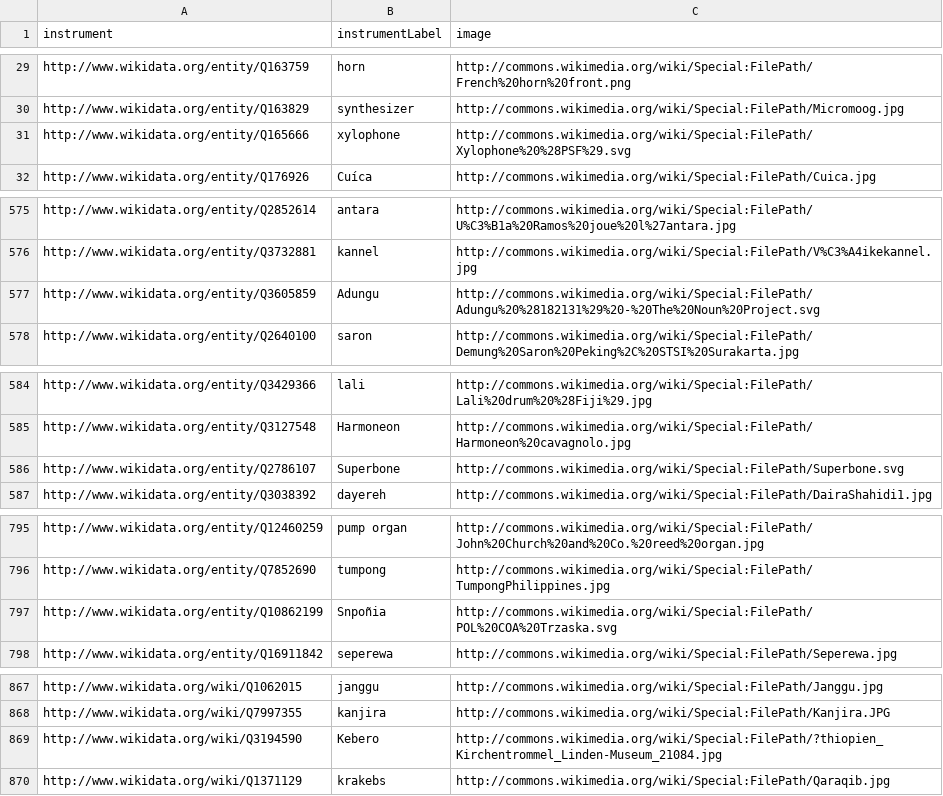
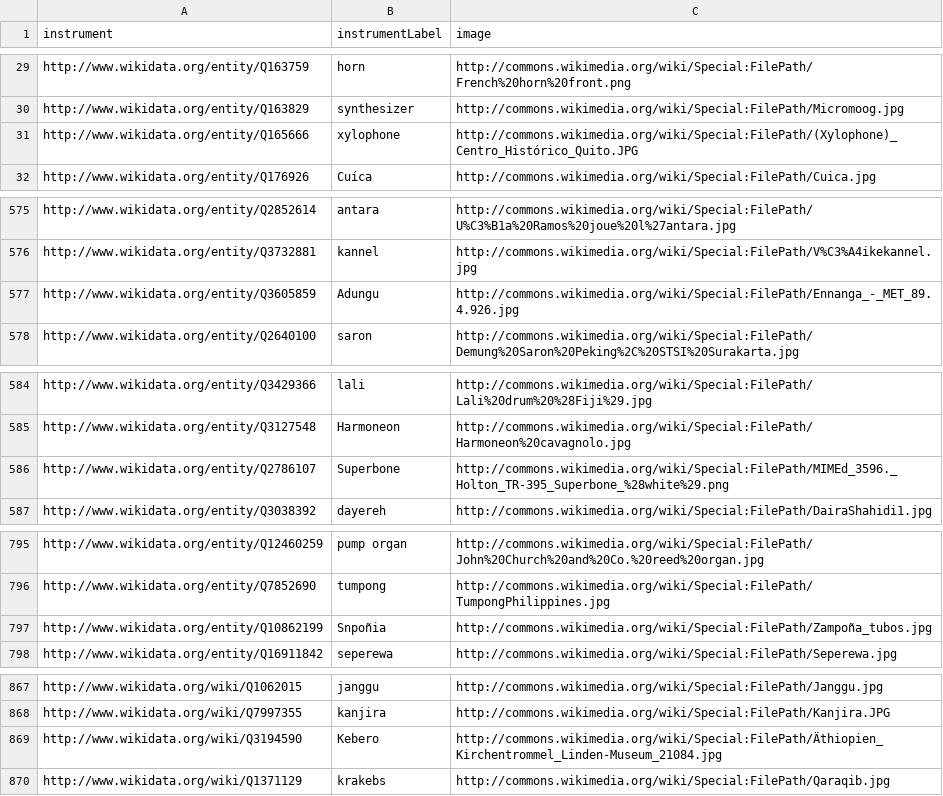
Before and after one commit to DDMAL/UMIL, a CSV file: web-app/django/startup_data/umil_instruments_15July_2025.csv, drawn as a sheet; only a part is shown, gaps mark what is left out.

Commit message:
fix: fix broken image links
refs: #290

```diff
--- a/web-app/django/startup_data/umil_instruments_15July_2025.csv
+++ b/web-app/django/startup_data/umil_instruments_15July_2025.csv
@@ -30,3 +30,3 @@ http://www.wikidata.org/entity/Q163759,horn,http://commons.wikimedia.org/wiki/Sp
 http://www.wikidata.org/entity/Q163829,synthesizer,http://commons.wikimedia.org/wiki/Special:FilePath/Micromoog.jpg
-http://www.wikidata.org/entity/Q165666,xylophone,http://commons.wikimedia.org/wiki/Special:FilePath/Xylophone%20%28PSF%29.svg
+http://www.wikidata.org/entity/Q165666,xylophone,http://commons.wikimedia.org/wiki/Special:FilePath/(Xylophone)_Centro_Histórico_Quito.JPG
 http://www.wikidata.org/entity/Q176926,Cuíca,http://commons.wikimedia.org/wiki/Special:FilePath/Cuica.jpg
@@ -576,3 +576,3 @@ http://www.wikidata.org/entity/Q2852614,antara,http://commons.wikimedia.org/wiki
 http://www.wikidata.org/entity/Q3732881,kannel,http://commons.wikimedia.org/wiki/Special:FilePath/V%C3%A4ikekannel.jpg
-http://www.wikidata.org/entity/Q3605859,Adungu,http://commons.wikimedia.org/wiki/Special:FilePath/Adungu%20%28182131%29%20-%20The%20Noun%20Project.svg
+http://www.wikidata.org/entity/Q3605859,Adungu,http://commons.wikimedia.org/wiki/Special:FilePath/Ennanga_-_MET_89.4.926.jpg
 http://www.wikidata.org/entity/Q2640100,saron,http://commons.wikimedia.org/wiki/Special:FilePath/Demung%20Saron%20Peking%2C%20STSI%20Surakarta.jpg
@@ -585,3 +585,3 @@ http://www.wikidata.org/entity/Q3429366,lali,http://commons.wikimedia.org/wiki/S
 http://www.wikidata.org/entity/Q3127548,Harmoneon,http://commons.wikimedia.org/wiki/Special:FilePath/Harmoneon%20cavagnolo.jpg
-http://www.wikidata.org/entity/Q2786107,Superbone,http://commons.wikimedia.org/wiki/Special:FilePath/Superbone.svg
+http://www.wikidata.org/entity/Q2786107,Superbone,http://commons.wikimedia.org/wiki/Special:FilePath/MIMEd_3596._Holton_TR-395_Superbone_%28white%29.png
 http://www.wikidata.org/entity/Q3038392,dayereh,http://commons.wikimedia.org/wiki/Special:FilePath/DairaShahidi1.jpg
@@ -796,3 +796,3 @@ http://www.wikidata.org/entity/Q12460259,pump organ,http://commons.wikimedia.org
 http://www.wikidata.org/entity/Q7852690,tumpong,http://commons.wikimedia.org/wiki/Special:FilePath/TumpongPhilippines.jpg
-http://www.wikidata.org/entity/Q10862199,Snpoñia,http://commons.wikimedia.org/wiki/Special:FilePath/POL%20COA%20Trzaska.svg
+http://www.wikidata.org/entity/Q10862199,Snpoñia,http://commons.wikimedia.org/wiki/Special:FilePath/Zampoña_tubos.jpg
 http://www.wikidata.org/entity/Q16911842,seperewa,http://commons.wikimedia.org/wiki/Special:FilePath/Seperewa.jpg
@@ -868,3 +868,3 @@ http://www.wikidata.org/wiki/Q1062015,janggu,http://commons.wikimedia.org/wiki/S
 http://www.wikidata.org/wiki/Q7997355,kanjira,http://commons.wikimedia.org/wiki/Special:FilePath/Kanjira.JPG
-http://www.wikidata.org/wiki/Q3194590,Kebero,http://commons.wikimedia.org/wiki/Special:FilePath/?thiopien_Kirchentrommel_Linden-Museum_21084.jpg
+http://www.wikidata.org/wiki/Q3194590,Kebero,http://commons.wikimedia.org/wiki/Special:FilePath/Äthiopien_Kirchentrommel_Linden-Museum_21084.jpg
 http://www.wikidata.org/wiki/Q1371129,krakebs,http://commons.wikimedia.org/wiki/Special:FilePath/Qaraqib.jpg
```
